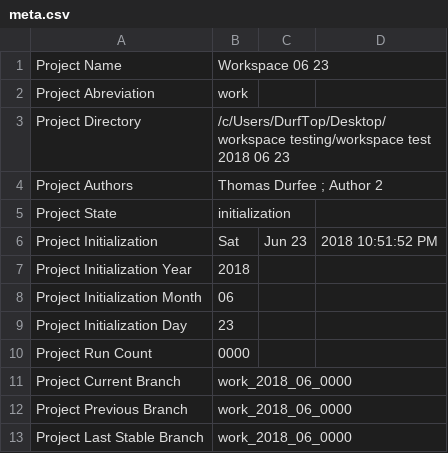
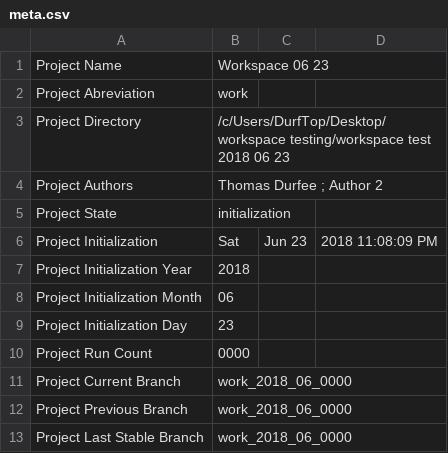
Before and after one commit to thodurfee/test20180623, a CSV file: E Setup and Support Code/meta.csv, drawn as a sheet.

```diff
--- a/E Setup and Support Code/meta.csv
+++ b/E Setup and Support Code/meta.csv
@@ -5,3 +5,3 @@ Project Authors,Thomas Durfee ; Author 2
 Project State,initialization
-Project Initialization , Sat, Jun 23, 2018 10:51:52 PM
+Project Initialization , Sat, Jun 23, 2018 11:08:09 PM
 Project Initialization Year , 2018
```
Also changed, not shown: 3 other files.
